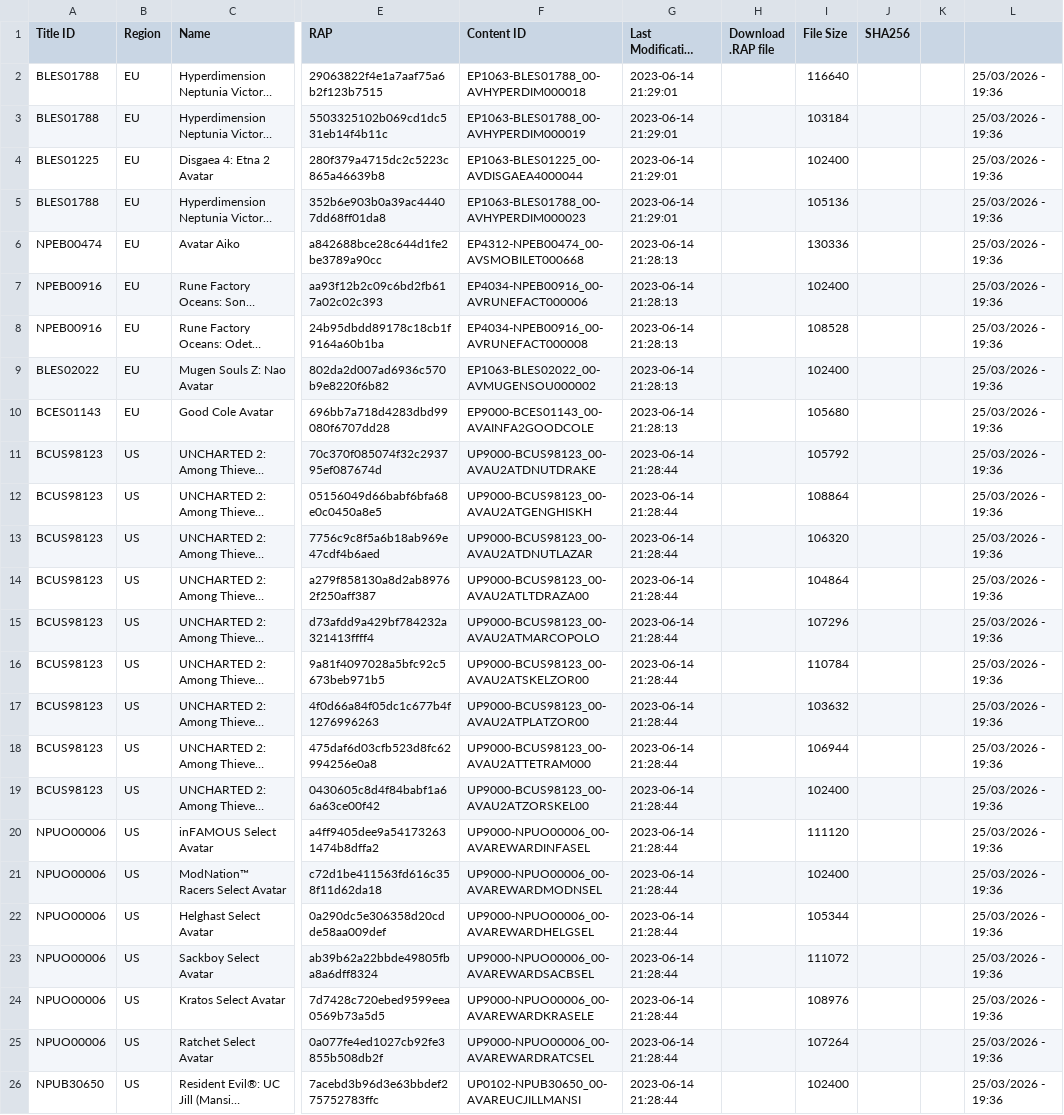
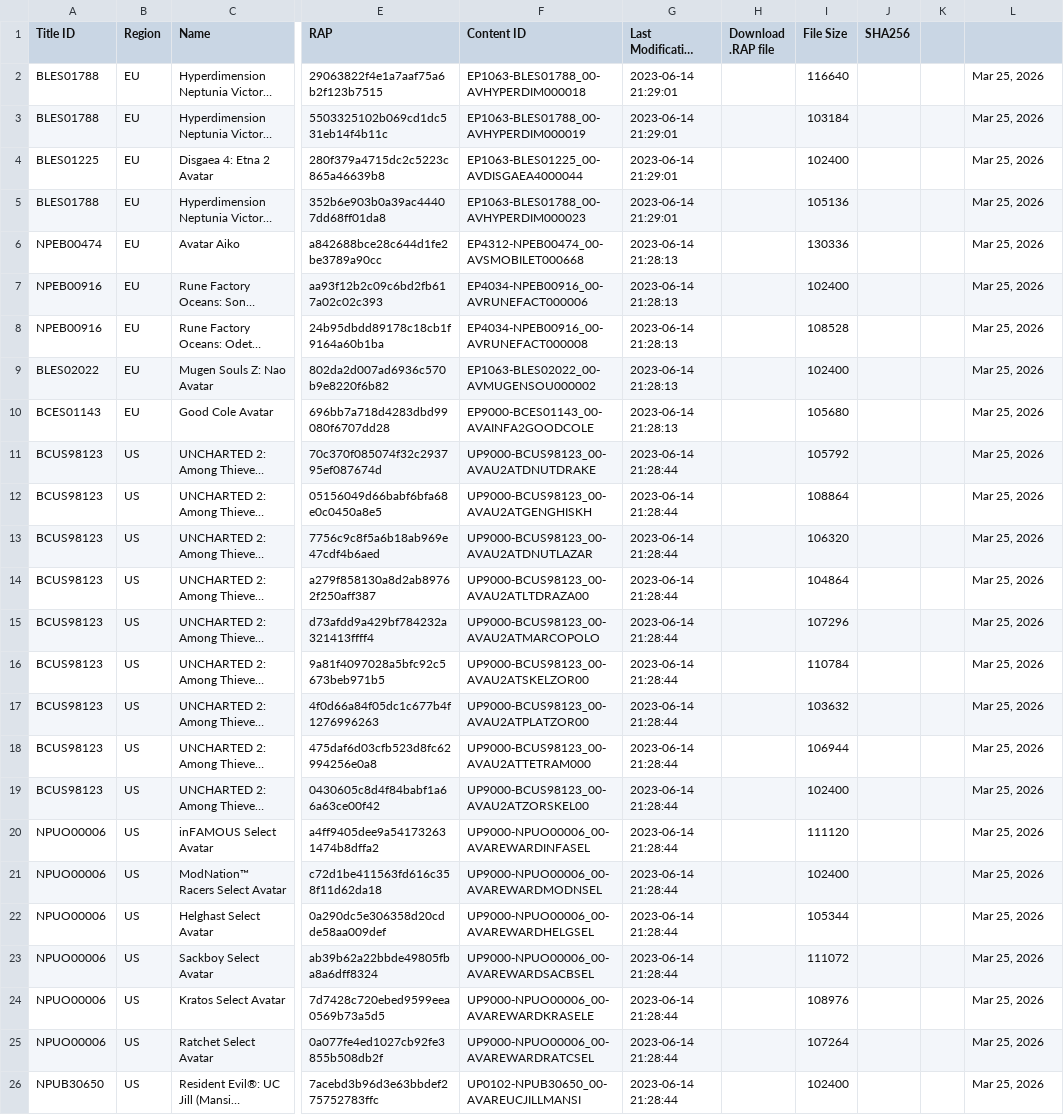
Before and after one commit to PS3-Pro/PSN-Content, a TSV file: resources/database/latest/latest_avatars.tsv, drawn as a sheet; only a part is shown, gaps mark what is left out; long unchanged cells end in …; the diff names each change by its address in the sheet, - before the commit and + after, or states it on an @@ line.

```diff
--- a/resources/database/latest/latest_avatars.tsv
+++ b/resources/database/latest/latest_avatars.tsv
-L2:L26: 25/03/2026 - 19:36
+L2:L26: Mar 25, 2026
```
Also changed, not shown: resources/database/latest/latest_demos.tsv, resources/database/latest/latest_dlcs.tsv, 1 other file.
